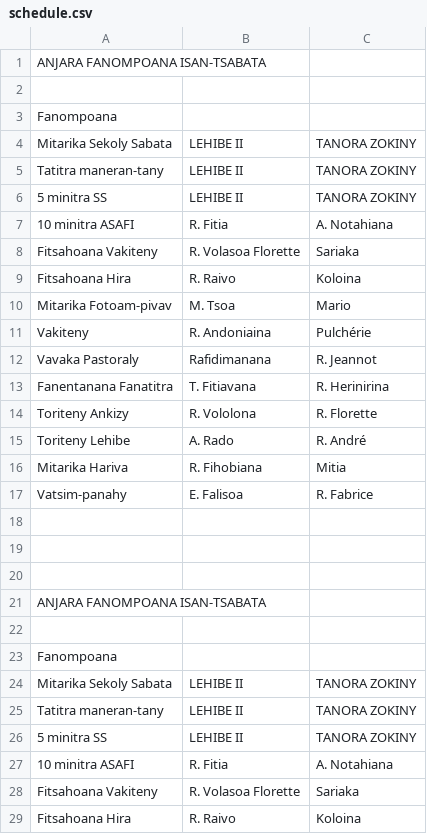
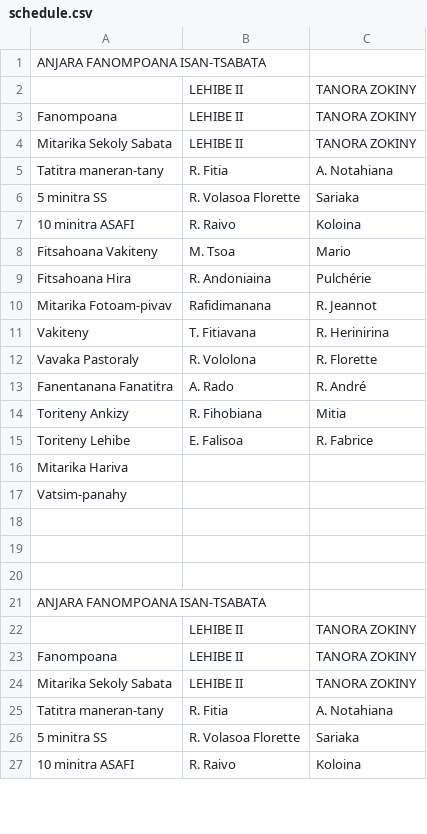
Before and after one commit to nainaw/fanompo, a CSV file: schedule.csv, drawn as a sheet; only a part is shown; the diff covers the shown part only.

Commit message:
Update schedule from Google Sheets (20/04/2026 11:23:19)

```diff
--- a/schedule.csv
+++ b/schedule.csv
@@ -1,18 +1,18 @@
 "ANJARA FANOMPOANA ISAN-TSABATA","",""
-"","",""
-"Fanompoana","",""
+"","LEHIBE II","TANORA ZOKINY"
+"Fanompoana","LEHIBE II","TANORA ZOKINY"
 "Mitarika Sekoly Sabata","LEHIBE II","TANORA ZOKINY"
-"Tatitra maneran-tany","LEHIBE II","TANORA ZOKINY"
-"5 minitra SS","LEHIBE II","TANORA ZOKINY"
-"10 minitra ASAFI","R. Fitia","A. Notahiana"
-"Fitsahoana Vakiteny","R. Volasoa Florette","Sariaka"
-"Fitsahoana Hira","R. Raivo","Koloina"
-"Mitarika Fotoam-pivav","M. Tsoa","Mario"
-"Vakiteny","R. Andoniaina","Pulchérie"
-"Vavaka Pastoraly","Rafidimanana","R. Jeannot"
-"Fanentanana Fanatitra","T. Fitiavana","R. Herinirina"
-"Toriteny Ankizy","R. Vololona","R. Florette"
-"Toriteny Lehibe","A. Rado","R. André"
-"Mitarika Hariva","R. Fihobiana","Mitia"
-"Vatsim-panahy","E. Falisoa","R. Fabrice"
+"Tatitra maneran-tany","R. Fitia","A. Notahiana"
+"5 minitra SS","R. Volasoa Florette","Sariaka"
+"10 minitra ASAFI","R. Raivo","Koloina"
+"Fitsahoana Vakiteny","M. Tsoa","Mario"
+"Fitsahoana Hira","R. Andoniaina","Pulchérie"
+"Mitarika Fotoam-pivav","Rafidimanana","R. Jeannot"
+"Vakiteny","T. Fitiavana","R. Herinirina"
+"Vavaka Pastoraly","R. Vololona","R. Florette"
+"Fanentanana Fanatitra","A. Rado","R. André"
+"Toriteny Ankizy","R. Fihobiana","Mitia"
+"Toriteny Lehibe","E. Falisoa","R. Fabrice"
+"Mitarika Hariva","",""
+"Vatsim-panahy","",""
 "","",""
@@ -21,9 +21,7 @@
 "ANJARA FANOMPOANA ISAN-TSABATA","",""
-"","",""
-"Fanompoana","",""
+"","LEHIBE II","TANORA ZOKINY"
+"Fanompoana","LEHIBE II","TANORA ZOKINY"
 "Mitarika Sekoly Sabata","LEHIBE II","TANORA ZOKINY"
-"Tatitra maneran-tany","LEHIBE II","TANORA ZOKINY"
-"5 minitra SS","LEHIBE II","TANORA ZOKINY"
-"10 minitra ASAFI","R. Fitia","A. Notahiana"
-"Fitsahoana Vakiteny","R. Volasoa Florette","Sariaka"
-"Fitsahoana Hira","R. Raivo","Koloina"
+"Tatitra maneran-tany","R. Fitia","A. Notahiana"
+"5 minitra SS","R. Volasoa Florette","Sariaka"
+"10 minitra ASAFI","R. Raivo","Koloina"
```
Also changed, not shown: 2 added rows and 8 edited cells elsewhere in this file.
